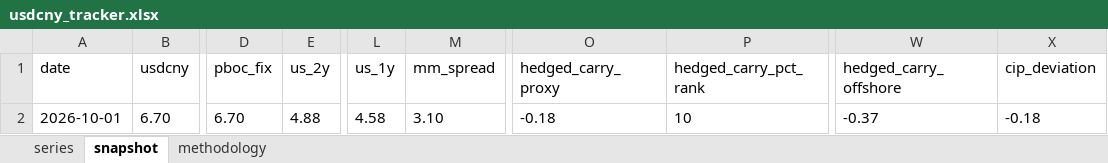
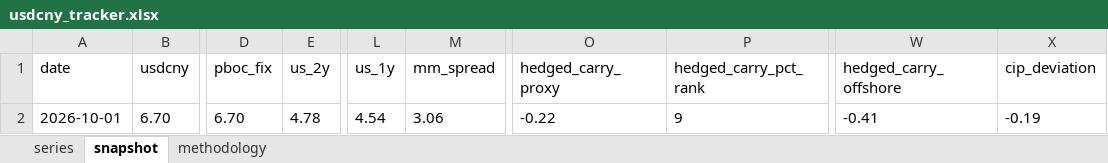
Before and after one commit to erickviann1-dev/usdcny-tracker, an Excel workbook: docs/usdcny_tracker.xlsx, sheet snapshot, drawn as a sheet; only a part is shown, gaps mark what is left out; values as stored, in another font and other column widths than the file's, no borders; the diff names each change by its address in the sheet, - before the commit and + after, or states it on an @@ line.

```diff
--- a/docs/usdcny_tracker.xlsx (sheet snapshot)
+++ b/docs/usdcny_tracker.xlsx (sheet snapshot)
-E2 (us_2y): 4.88
+E2 (us_2y): 4.78
-L2 (us_1y): 4.58
+L2 (us_1y): 4.54
-M2 (mm_spread): 3.10
+M2 (mm_spread): 3.06
-O2 (hedged_carry_proxy): -0.18
+O2 (hedged_carry_proxy): -0.22
-P2 (hedged_carry_pct_rank): 10
+P2 (hedged_carry_pct_rank): 9
-W2 (hedged_carry_offshore): -0.37
+W2 (hedged_carry_offshore): -0.41
-X2 (cip_deviation): -0.18
+X2 (cip_deviation): -0.19
```
Also changed, not shown: sheet series, 3 other files.
